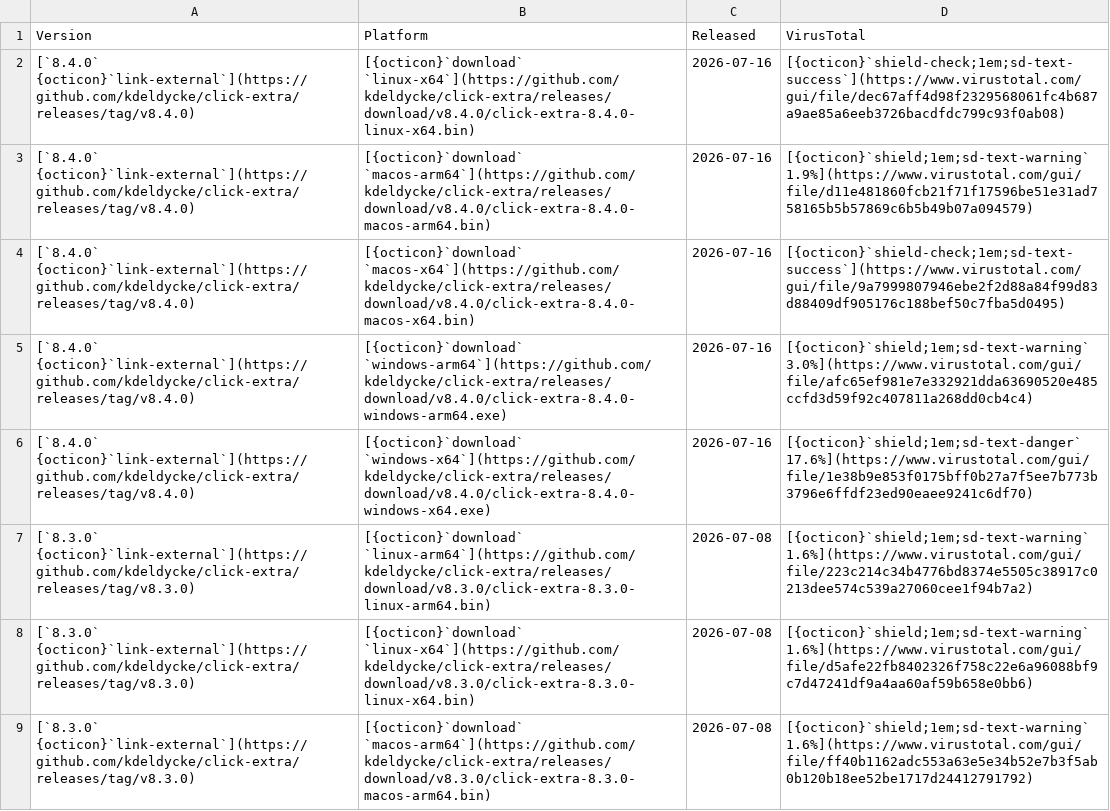
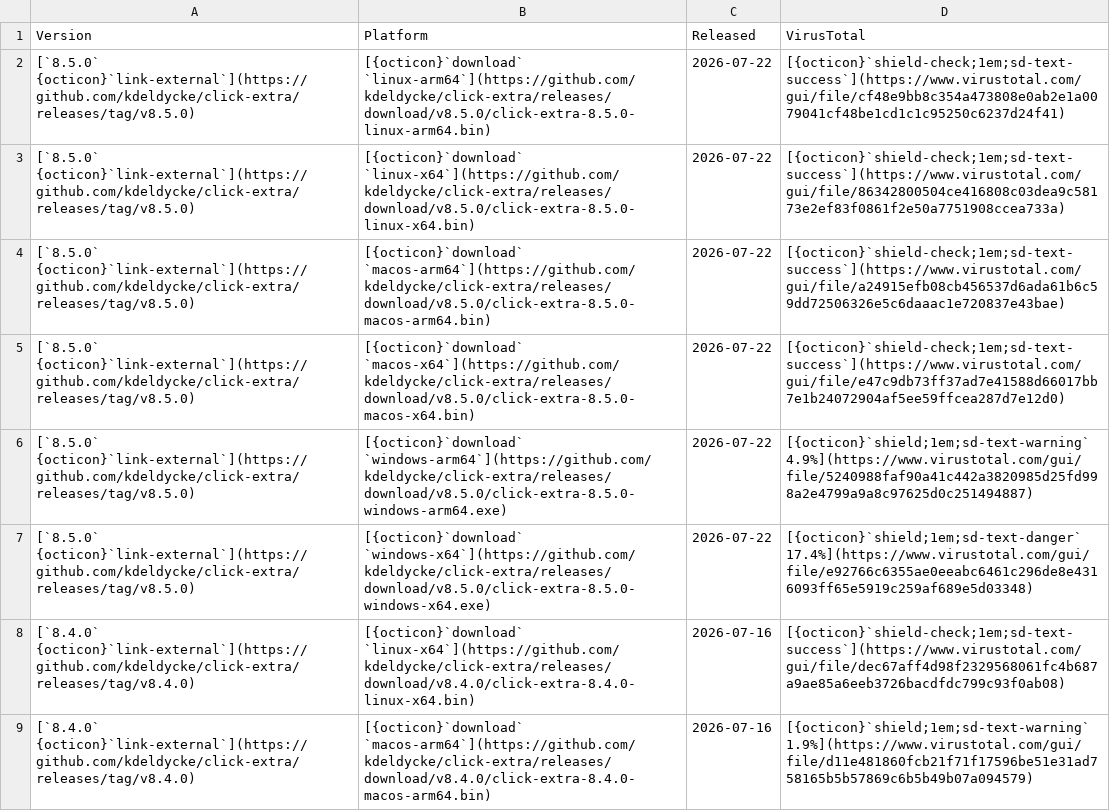
Before and after one commit to kdeldycke/click-extra, a CSV file: docs/assets/binaries.csv, drawn as a sheet; only a part is shown; the shorter side is filled out with more unchanged rows; the diff names each change by its address in the sheet, - before the commit and + after, or states it on an @@ line.

```diff
--- a/docs/assets/binaries.csv
+++ b/docs/assets/binaries.csv
+row 2: [`8.5.0` {octicon}`link-external`](https://github.com/kdeldycke/click-extra/releases/tag/v8.5.0) | [{octicon}`download` `linux-arm64`](https://github.com/kdeldycke/click-extra/releases/download/v8.5.0/click-extra-8.5.0-linux-arm64.bin) | 2026-07-22 | [{octicon}`shield-check;1em;sd-text-success`](https://www.virustotal.com/gui/file/cf48e9bb8c354a473808e0ab2e1a0079041cf48be1cd1c1c95250c6237d24f41)
+row 3: [`8.5.0` {octicon}`link-external`](https://github.com/kdeldycke/click-extra/releases/tag/v8.5.0) | [{octicon}`download` `linux-x64`](https://github.com/kdeldycke/click-extra/releases/download/v8.5.0/click-extra-8.5.0-linux-x64.bin) | 2026-07-22 | [{octicon}`shield-check;1em;sd-text-success`](https://www.virustotal.com/gui/file/86342800504ce416808c03dea9c58173e2ef83f0861f2e50a7751908ccea733a)
+row 4: [`8.5.0` {octicon}`link-external`](https://github.com/kdeldycke/click-extra/releases/tag/v8.5.0) | [{octicon}`download` `macos-arm64`](https://github.com/kdeldycke/click-extra/releases/download/v8.5.0/click-extra-8.5.0-macos-arm64.bin) | 2026-07-22 | [{octicon}`shield-check;1em;sd-text-success`](https://www.virustotal.com/gui/file/a24915efb08cb456537d6ada61b6c59dd72506326e5c6daaac1e720837e43bae)
+row 5: [`8.5.0` {octicon}`link-external`](https://github.com/kdeldycke/click-extra/releases/tag/v8.5.0) | [{octicon}`download` `macos-x64`](https://github.com/kdeldycke/click-extra/releases/download/v8.5.0/click-extra-8.5.0-macos-x64.bin) | 2026-07-22 | [{octicon}`shield-check;1em;sd-text-success`](https://www.virustotal.com/gui/file/e47c9db73ff37ad7e41588d66017bb7e1b24072904af5ee59ffcea287d7e12d0)
+row 6: [`8.5.0` {octicon}`link-external`](https://github.com/kdeldycke/click-extra/releases/tag/v8.5.0) | [{octicon}`download` `windows-arm64`](https://github.com/kdeldycke/click-extra/releases/download/v8.5.0/click-extra-8.5.0-windows-arm64.exe) | 2026-07-22 | [{octicon}`shield;1em;sd-text-warning` 4.9%](https://www.virustotal.com/gui/file/5240988faf90a41c442a3820985d25fd998a2e4799a9a8c97625d0c251494887)
+row 7: [`8.5.0` {octicon}`link-external`](https://github.com/kdeldycke/click-extra/releases/tag/v8.5.0) | [{octicon}`download` `windows-x64`](https://github.com/kdeldycke/click-extra/releases/download/v8.5.0/click-extra-8.5.0-windows-x64.exe) | 2026-07-22 | [{octicon}`shield;1em;sd-text-danger` 17.4%](https://www.virustotal.com/gui/file/e92766c6355ae0eeabc6461c296de8e4316093ff65e5919c259af689e5d03348)
```
Also changed, not shown: 2 other files.
